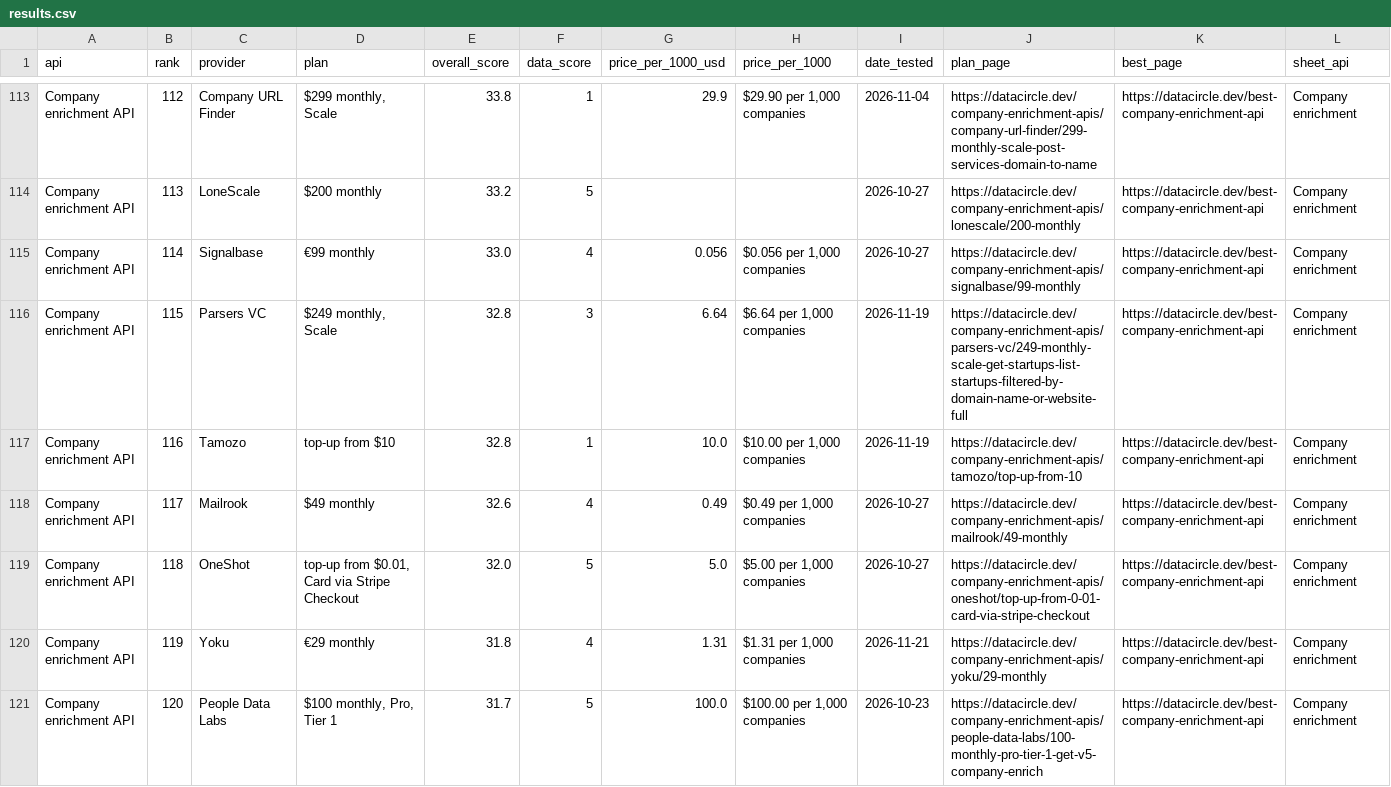
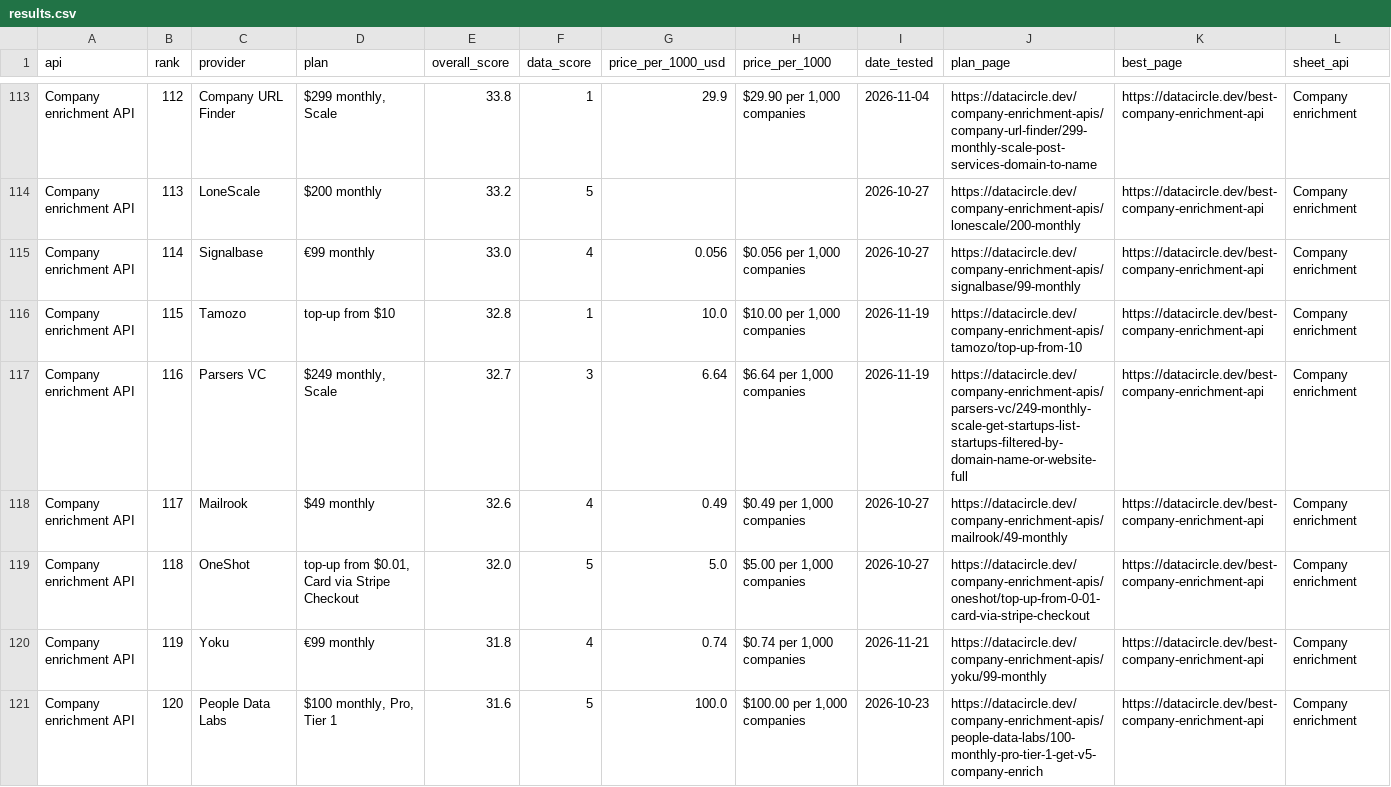
Before and after one commit to waynehamadi/best-company-enrichment-api, a CSV file: results.csv, drawn as a sheet; only a part is shown, gaps mark what is left out; the diff covers the shown part only.

Commit message:
Benchmark results from datacircle.dev

```diff
--- a/results.csv
+++ b/results.csv
@@ -115,7 +115,7 @@ Company enrichment API,113,LoneScale,$200 monthly,33.2,5,,,2026-10-27,https://da
 Company enrichment API,114,Signalbase,€99 monthly,33.0,4,0.056,"$0.056 per 1,000 companies",2026-10-27,https://datacircle.dev/company-enrichment-apis/signalbase/99-monthly,https://datacircle.dev/best-company-enrichment-api,Company enrichment
-Company enrichment API,115,Parsers VC,"$249 monthly, Scale",32.8,3,6.64,"$6.64 per 1,000 companies",2026-11-19,https://datacircle.dev/company-enrichment-apis/parsers-vc/249-monthly-scale-get-startups-list-startups-filtered-by-domain-name-or-website-full,https://datacircle.dev/best-company-enrichment-api,Company enrichment
-Company enrichment API,116,Tamozo,top-up from $10,32.8,1,10.0,"$10.00 per 1,000 companies",2026-11-19,https://datacircle.dev/company-enrichment-apis/tamozo/top-up-from-10,https://datacircle.dev/best-company-enrichment-api,Company enrichment
+Company enrichment API,115,Tamozo,top-up from $10,32.8,1,10.0,"$10.00 per 1,000 companies",2026-11-19,https://datacircle.dev/company-enrichment-apis/tamozo/top-up-from-10,https://datacircle.dev/best-company-enrichment-api,Company enrichment
+Company enrichment API,116,Parsers VC,"$249 monthly, Scale",32.7,3,6.64,"$6.64 per 1,000 companies",2026-11-19,https://datacircle.dev/company-enrichment-apis/parsers-vc/249-monthly-scale-get-startups-list-startups-filtered-by-domain-name-or-website-full,https://datacircle.dev/best-company-enrichment-api,Company enrichment
 Company enrichment API,117,Mailrook,$49 monthly,32.6,4,0.49,"$0.49 per 1,000 companies",2026-10-27,https://datacircle.dev/company-enrichment-apis/mailrook/49-monthly,https://datacircle.dev/best-company-enrichment-api,Company enrichment
 Company enrichment API,118,OneShot,"top-up from $0.01, Card via Stripe Checkout",32.0,5,5.0,"$5.00 per 1,000 companies",2026-10-27,https://datacircle.dev/company-enrichment-apis/oneshot/top-up-from-0-01-card-via-stripe-checkout,https://datacircle.dev/best-company-enrichment-api,Company enrichment
-Company enrichment API,119,Yoku,€29 monthly,31.8,4,1.31,"$1.31 per 1,000 companies",2026-11-21,https://datacircle.dev/company-enrichment-apis/yoku/29-monthly,https://datacircle.dev/best-company-enrichment-api,Company enrichment
-Company enrichment API,120,People Data Labs,"$100 monthly, Pro, Tier 1",31.7,5,100.0,"$100.00 per 1,000 companies",2026-10-23,https://datacircle.dev/company-enrichment-apis/people-data-labs/100-monthly-pro-tier-1-get-v5-company-enrich,https://datacircle.dev/best-company-enrichment-api,Company enrichment
+Company enrichment API,119,Yoku,€99 monthly,31.8,4,0.74,"$0.74 per 1,000 companies",2026-11-21,https://datacircle.dev/company-enrichment-apis/yoku/99-monthly,https://datacircle.dev/best-company-enrichment-api,Company enrichment
+Company enrichment API,120,People Data Labs,"$100 monthly, Pro, Tier 1",31.6,5,100.0,"$100.00 per 1,000 companies",2026-10-23,https://datacircle.dev/company-enrichment-apis/people-data-labs/100-monthly-pro-tier-1-get-v5-company-enrich,https://datacircle.dev/best-company-enrichment-api,Company enrichment
```
Also changed, not shown: 54 edited cells elsewhere in this file, 1 other file.
